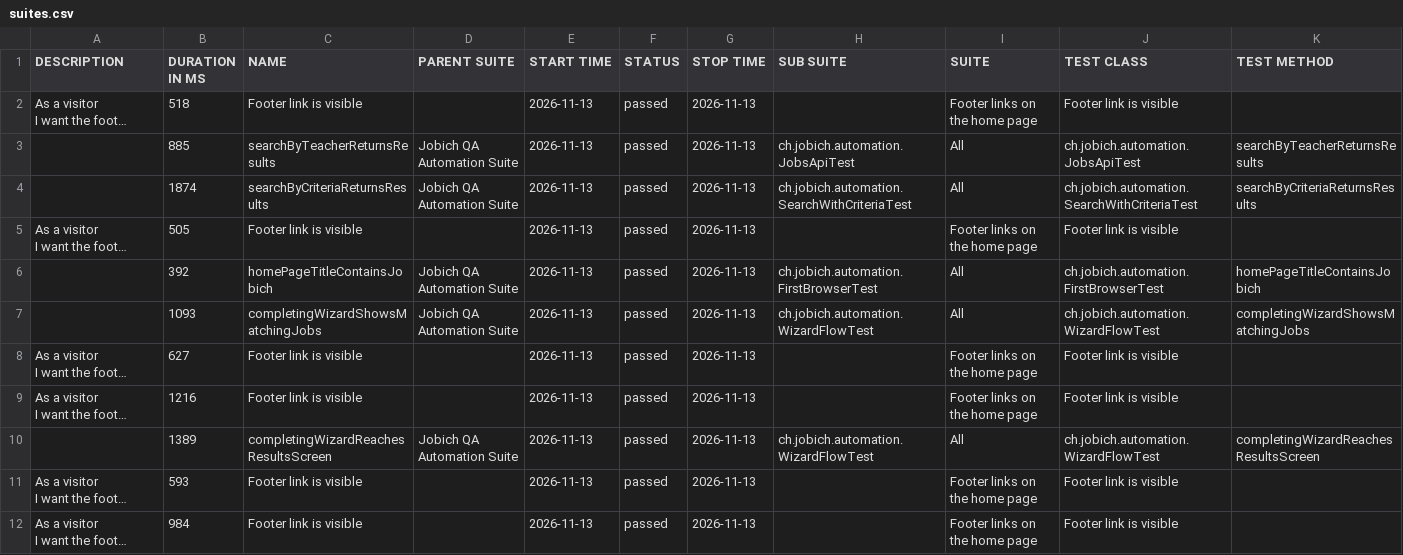
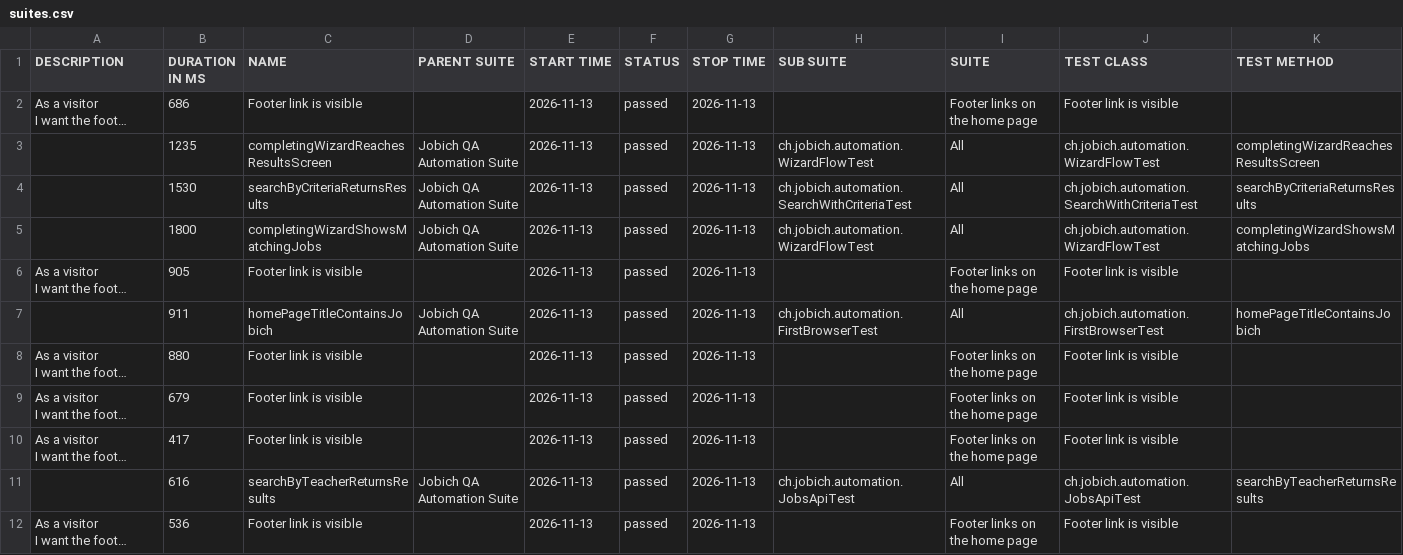
Before and after one commit to aazinchenko/jobich-automation, a CSV file: data/suites.csv, drawn as a sheet; long unchanged cells end in …; removed rows and columns are numbered as before the commit, all else as after; the diff names each change by its address in the sheet, - before the commit and + after, or states it on an @@ line.

```diff
--- a/data/suites.csv
+++ b/data/suites.csv
-B2 (DURATION IN MS): 518
+B2 (DURATION IN MS): 686
-B3 (DURATION IN MS): 885
+B3 (DURATION IN MS): 1235
-C3 (NAME): searchByTeacherReturnsResults
+C3 (NAME): completingWizardReachesResultsScreen
-H3 (SUB SUITE): ch.jobich.automation.JobsApiTest
+H3 (SUB SUITE): ch.jobich.automation.WizardFlowTest
-J3 (TEST CLASS): ch.jobich.automation.JobsApiTest
+J3 (TEST CLASS): ch.jobich.automation.WizardFlowTest
-K3 (TEST METHOD): searchByTeacherReturnsResults
+K3 (TEST METHOD): completingWizardReachesResultsScreen
-B4 (DURATION IN MS): 1874
+B4 (DURATION IN MS): 1530
+row 5:  | 1800 | completingWizardShowsMatchingJobs | Jobich QA Automation Suite | 2026-11-13 | passed | 2026-11-13 | ch.jobich.automation.WizardFlowTest | All | ch.jobich.automation.WizardFlowTest | completingWizardShowsMatchingJobs
-B6 (DURATION IN MS): 505
+B6 (DURATION IN MS): 905
-B7 (DURATION IN MS): 392
+B7 (DURATION IN MS): 911
-row 7:  | 1093 | completingWizardShowsMatchingJobs | Jobich QA Automation Suite | 2026-11-13 | passed | 2026-11-13 | ch.jobich.automation.WizardFlowTest | All | ch.jobich.automation.WizardFlowTest | completingWizardShowsMatchingJobs
-B8 (DURATION IN MS): 627
+B8 (DURATION IN MS): 880
-B9 (DURATION IN MS): 1216
+B9 (DURATION IN MS): 679
-row 10:  | 1389 | completingWizardReachesResultsScreen | Jobich QA Automation Suite | 2026-11-13 | passed | 2026-11-13 | ch.jobich.automation.WizardFlowTest | All | ch.jobich.automation.WizardFlowTest | completingWizardReachesResultsScreen
-B10 (DURATION IN MS): 593
+B10 (DURATION IN MS): 417
+row 11:  | 616 | searchByTeacherReturnsResults | Jobich QA Automation Suite | 2026-11-13 | passed | 2026-11-13 | ch.jobich.automation.JobsApiTest | All | ch.jobich.automation.JobsApiTest | searchByTeacherReturnsResults
-B12 (DURATION IN MS): 984
+B12 (DURATION IN MS): 536
```
Also changed, not shown: 42 other files.
